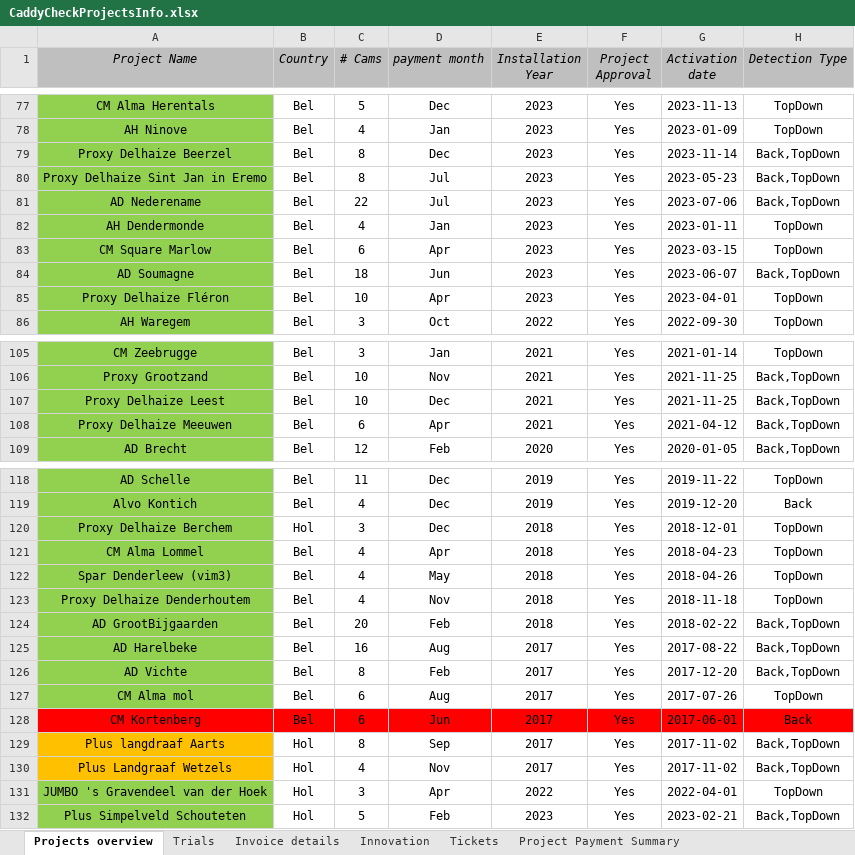
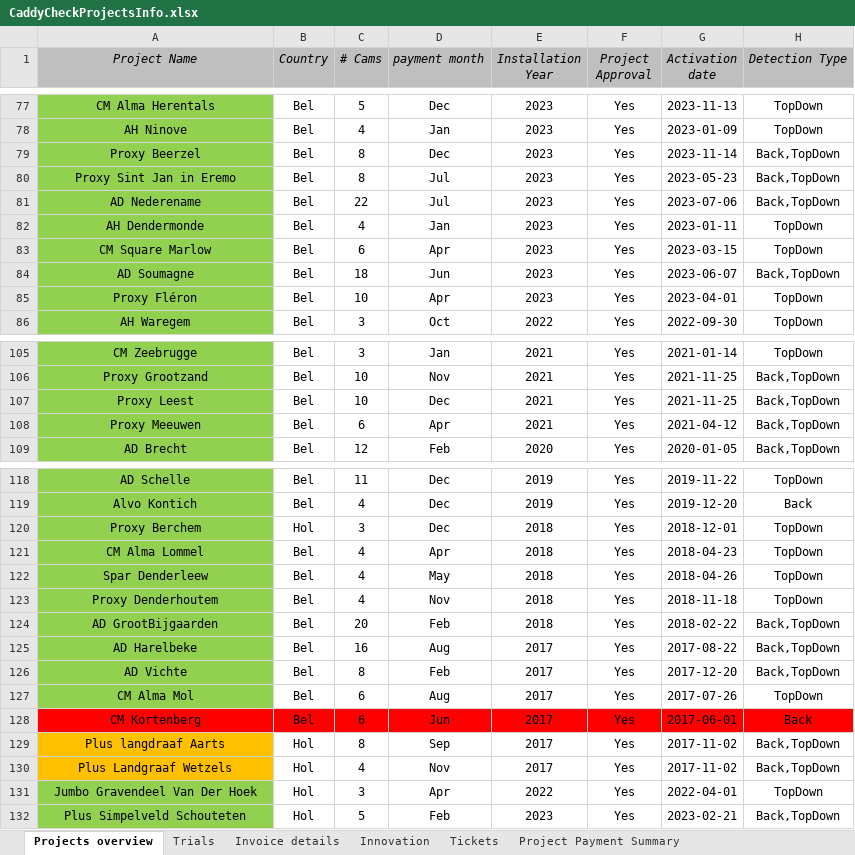
Before and after one commit to zvshtorch-rgb/caddycheck-crm, an Excel workbook: data/CaddyCheckProjectsInfo.xlsx, sheet Projects overview, drawn as a sheet; only a part is shown, gaps mark what is left out; values as stored, in another font and other column widths than the file's, no borders; the diff covers the shown part only; the diff names each change by its address in the sheet, - before the commit and + after, or states it on an @@ line.

Commit message:
Add bulk project name standardizations (Proxy Delhaize→Proxy, case fixes, typos) — 254 cells total

```diff
--- a/data/CaddyCheckProjectsInfo.xlsx (sheet Projects overview)
+++ b/data/CaddyCheckProjectsInfo.xlsx (sheet Projects overview)
-A79 (Project Name): Proxy Delhaize Beerzel
+A79 (Project Name): Proxy Beerzel
-A80 (Project Name): Proxy Delhaize Sint Jan in Eremo
+A80 (Project Name): Proxy Sint Jan in Eremo
-A85 (Project Name): Proxy Delhaize Fléron
+A85 (Project Name): Proxy Fléron
-A107 (Project Name): Proxy Delhaize Leest
+A107 (Project Name): Proxy Leest
-A108 (Project Name): Proxy Delhaize Meeuwen
+A108 (Project Name): Proxy Meeuwen
-A120 (Project Name): Proxy Delhaize Berchem
+A120 (Project Name): Proxy Berchem
-A122 (Project Name): Spar Denderleew (vim3)
+A122 (Project Name): Spar Denderleew
-A123 (Project Name): Proxy Delhaize Denderhoutem
+A123 (Project Name): Proxy Denderhoutem
-A127 (Project Name): CM Alma mol
+A127 (Project Name): CM Alma Mol
-A131 (Project Name): JUMBO 's Gravendeel van der Hoek
+A131 (Project Name): Jumbo Gravendeel Van Der Hoek
```
Also changed, not shown: 14 edited cells elsewhere in this sheet, sheet Invoice details, hidden cells, 1 other file.
